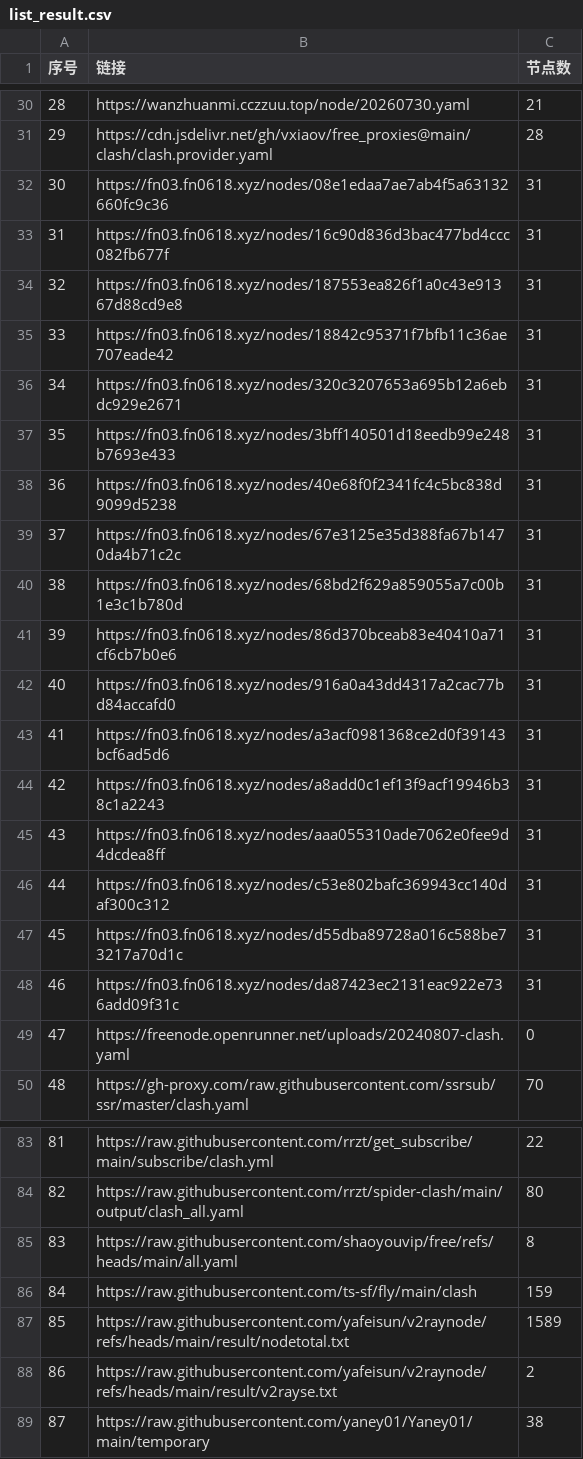
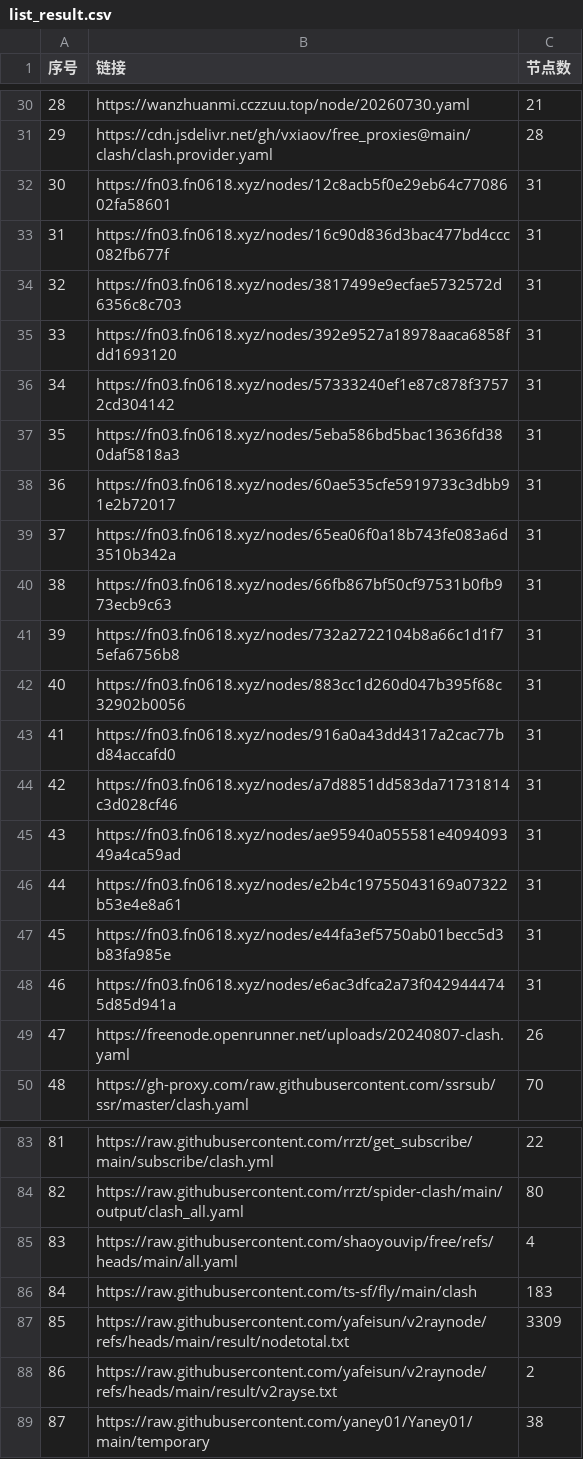
Before and after one commit to rrzt/NoMoreWalls, a CSV file: list_result.csv, drawn as a sheet; only a part is shown, gaps mark what is left out; the diff covers the shown part only.

```diff
--- a/list_result.csv
+++ b/list_result.csv
@@ -31,20 +31,20 @@
 29,https://cdn.jsdelivr.net/gh/vxiaov/free_proxies@main/clash/clash.provider.yaml,28
-30,https://fn03.fn0618.xyz/nodes/08e1edaa7ae7ab4f5a63132660fc9c36,31
+30,https://fn03.fn0618.xyz/nodes/12c8acb5f0e29eb64c7708602fa58601,31
 31,https://fn03.fn0618.xyz/nodes/16c90d836d3bac477bd4ccc082fb677f,31
-32,https://fn03.fn0618.xyz/nodes/187553ea826f1a0c43e91367d88cd9e8,31
-33,https://fn03.fn0618.xyz/nodes/18842c95371f7bfb11c36ae707eade42,31
-34,https://fn03.fn0618.xyz/nodes/320c3207653a695b12a6ebdc929e2671,31
-35,https://fn03.fn0618.xyz/nodes/3bff140501d18eedb99e248b7693e433,31
-36,https://fn03.fn0618.xyz/nodes/40e68f0f2341fc4c5bc838d9099d5238,31
-37,https://fn03.fn0618.xyz/nodes/67e3125e35d388fa67b1470da4b71c2c,31
-38,https://fn03.fn0618.xyz/nodes/68bd2f629a859055a7c00b1e3c1b780d,31
-39,https://fn03.fn0618.xyz/nodes/86d370bceab83e40410a71cf6cb7b0e6,31
-40,https://fn03.fn0618.xyz/nodes/916a0a43dd4317a2cac77bd84accafd0,31
-41,https://fn03.fn0618.xyz/nodes/a3acf0981368ce2d0f39143bcf6ad5d6,31
-42,https://fn03.fn0618.xyz/nodes/a8add0c1ef13f9acf19946b38c1a2243,31
-43,https://fn03.fn0618.xyz/nodes/aaa055310ade7062e0fee9d4dcdea8ff,31
-44,https://fn03.fn0618.xyz/nodes/c53e802bafc369943cc140daf300c312,31
-45,https://fn03.fn0618.xyz/nodes/d55dba89728a016c588be73217a70d1c,31
-46,https://fn03.fn0618.xyz/nodes/da87423ec2131eac922e736add09f31c,31
-47,https://freenode.openrunner.net/uploads/20240807-clash.yaml,0
+32,https://fn03.fn0618.xyz/nodes/3817499e9ecfae5732572d6356c8c703,31
+33,https://fn03.fn0618.xyz/nodes/392e9527a18978aaca6858fdd1693120,31
+34,https://fn03.fn0618.xyz/nodes/57333240ef1e87c878f37572cd304142,31
+35,https://fn03.fn0618.xyz/nodes/5eba586bd5bac13636fd380daf5818a3,31
+36,https://fn03.fn0618.xyz/nodes/60ae535cfe5919733c3dbb91e2b72017,31
+37,https://fn03.fn0618.xyz/nodes/65ea06f0a18b743fe083a6d3510b342a,31
+38,https://fn03.fn0618.xyz/nodes/66fb867bf50cf97531b0fb973ecb9c63,31
+39,https://fn03.fn0618.xyz/nodes/732a2722104b8a66c1d1f75efa6756b8,31
+40,https://fn03.fn0618.xyz/nodes/883cc1d260d047b395f68c32902b0056,31
+41,https://fn03.fn0618.xyz/nodes/916a0a43dd4317a2cac77bd84accafd0,31
+42,https://fn03.fn0618.xyz/nodes/a7d8851dd583da71731814c3d028cf46,31
+43,https://fn03.fn0618.xyz/nodes/ae95940a055581e409409349a4ca59ad,31
+44,https://fn03.fn0618.xyz/nodes/e2b4c19755043169a07322b53e4e8a61,31
+45,https://fn03.fn0618.xyz/nodes/e44fa3ef5750ab01becc5d3b83fa985e,31
+46,https://fn03.fn0618.xyz/nodes/e6ac3dfca2a73f0429444745d85d941a,31
+47,https://freenode.openrunner.net/uploads/20240807-clash.yaml,26
 48,https://gh-proxy.com/raw.githubusercontent.com/ssrsub/ssr/master/clash.yaml,70
@@ -84,5 +84,5 @@
 82,https://raw.githubusercontent.com/rrzt/spider-clash/main/output/clash_all.yaml,80
-83,https://raw.githubusercontent.com/shaoyouvip/free/refs/heads/main/all.yaml,8
-84,https://raw.githubusercontent.com/ts-sf/fly/main/clash,159
-85,https://raw.githubusercontent.com/yafeisun/v2raynode/refs/heads/main/result/nodetotal.txt,1589
+83,https://raw.githubusercontent.com/shaoyouvip/free/refs/heads/main/all.yaml,4
+84,https://raw.githubusercontent.com/ts-sf/fly/main/clash,183
+85,https://raw.githubusercontent.com/yafeisun/v2raynode/refs/heads/main/result/nodetotal.txt,3309
 86,https://raw.githubusercontent.com/yafeisun/v2raynode/refs/heads/main/result/v2rayse.txt,2
```
Also changed, not shown: 7 edited cells elsewhere in this file, 36 other files.
